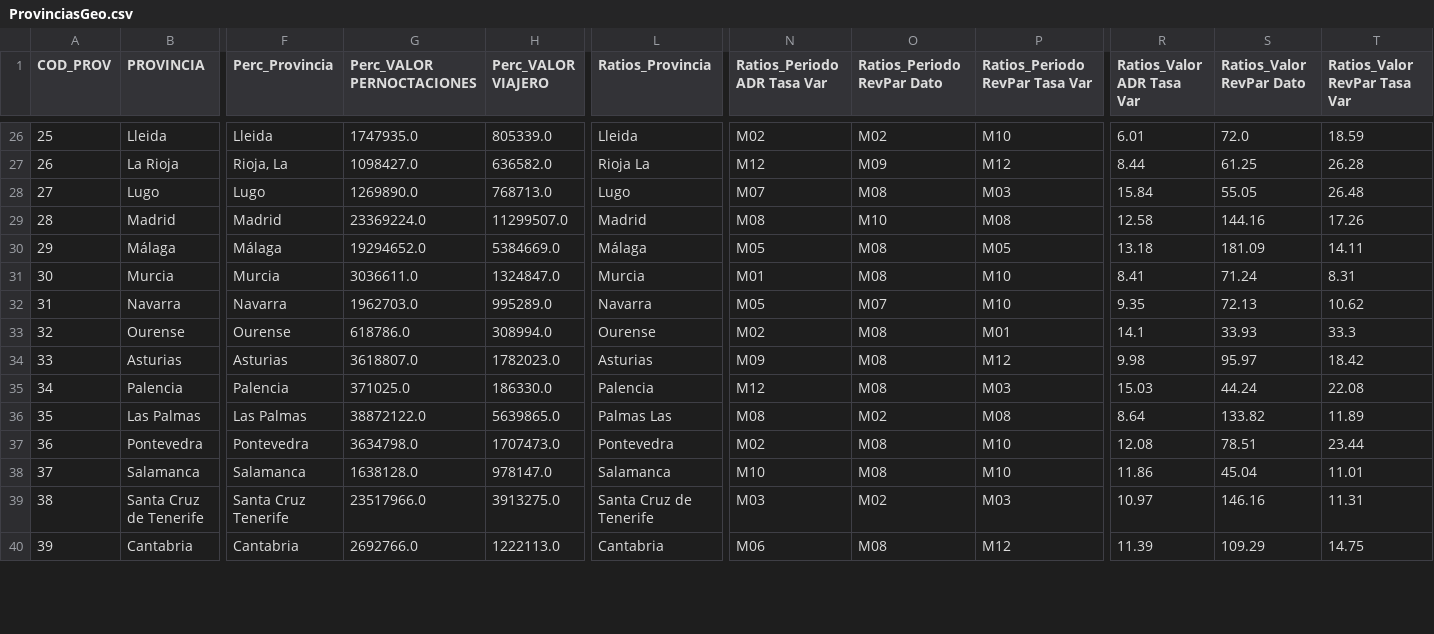
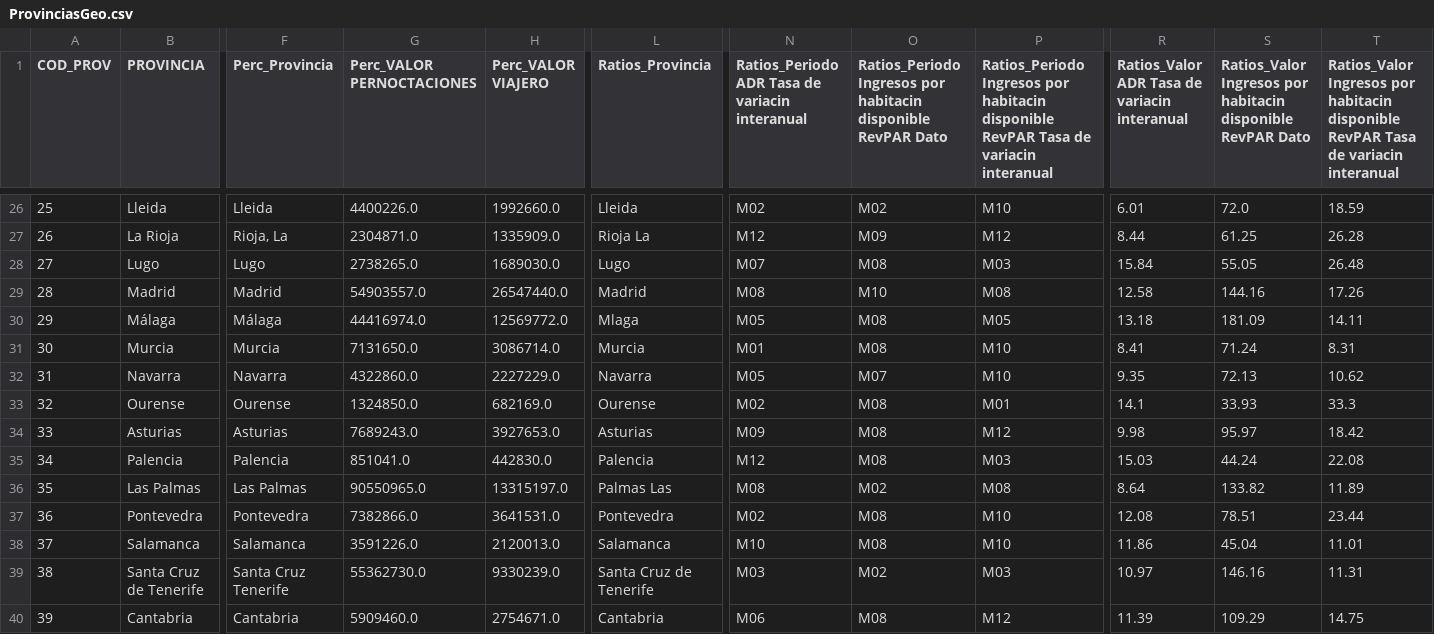
Before and after one commit to manuss05/TUI-AI-DASHBOARD-TFM, a CSV file: Datos procesados/ProvinciasGeo.csv, drawn as a sheet; only a part is shown, gaps mark what is left out; the diff covers the shown part only; the diff names each change by its address in the sheet, - before the commit and + after, or states it on an @@ line.

```diff
--- a/Datos procesados/ProvinciasGeo.csv
+++ b/Datos procesados/ProvinciasGeo.csv
-N1: Ratios_Periodo ADR Tasa Var
+N1: Ratios_Periodo ADR Tasa de variacin interanual
-O1: Ratios_Periodo RevPar Dato
+O1: Ratios_Periodo Ingresos por habitacin disponible RevPAR Dato
-P1: Ratios_Periodo RevPar Tasa Var
+P1: Ratios_Periodo Ingresos por habitacin disponible RevPAR Tasa de variacin interanual
-R1: Ratios_Valor ADR Tasa Var
+R1: Ratios_Valor ADR Tasa de variacin interanual
-S1: Ratios_Valor RevPar Dato
+S1: Ratios_Valor Ingresos por habitacin disponible RevPAR Dato
-T1: Ratios_Valor RevPar Tasa Var
+T1: Ratios_Valor Ingresos por habitacin disponible RevPAR Tasa de variacin interanual
-G26 (Perc_VALOR PERNOCTACIONES): 1747935.0
+G26 (Perc_VALOR PERNOCTACIONES): 4400226.0
-H26 (Perc_VALOR VIAJERO): 805339.0
+H26 (Perc_VALOR VIAJERO): 1992660.0
-G27 (Perc_VALOR PERNOCTACIONES): 1098427.0
+G27 (Perc_VALOR PERNOCTACIONES): 2304871.0
-H27 (Perc_VALOR VIAJERO): 636582.0
+H27 (Perc_VALOR VIAJERO): 1335909.0
-G28 (Perc_VALOR PERNOCTACIONES): 1269890.0
+G28 (Perc_VALOR PERNOCTACIONES): 2738265.0
-H28 (Perc_VALOR VIAJERO): 768713.0
+H28 (Perc_VALOR VIAJERO): 1689030.0
-G29 (Perc_VALOR PERNOCTACIONES): 23369224.0
+G29 (Perc_VALOR PERNOCTACIONES): 54903557.0
-H29 (Perc_VALOR VIAJERO): 11299507.0
+H29 (Perc_VALOR VIAJERO): 26547440.0
-G30 (Perc_VALOR PERNOCTACIONES): 19294652.0
+G30 (Perc_VALOR PERNOCTACIONES): 44416974.0
-H30 (Perc_VALOR VIAJERO): 5384669.0
+H30 (Perc_VALOR VIAJERO): 12569772.0
-L30 (Ratios_Provincia): Málaga
+L30 (Ratios_Provincia): Mlaga
-G31 (Perc_VALOR PERNOCTACIONES): 3036611.0
+G31 (Perc_VALOR PERNOCTACIONES): 7131650.0
-H31 (Perc_VALOR VIAJERO): 1324847.0
+H31 (Perc_VALOR VIAJERO): 3086714.0
-G32 (Perc_VALOR PERNOCTACIONES): 1962703.0
+G32 (Perc_VALOR PERNOCTACIONES): 4322860.0
-H32 (Perc_VALOR VIAJERO): 995289.0
+H32 (Perc_VALOR VIAJERO): 2227229.0
-G33 (Perc_VALOR PERNOCTACIONES): 618786.0
+G33 (Perc_VALOR PERNOCTACIONES): 1324850.0
-H33 (Perc_VALOR VIAJERO): 308994.0
+H33 (Perc_VALOR VIAJERO): 682169.0
-G34 (Perc_VALOR PERNOCTACIONES): 3618807.0
+G34 (Perc_VALOR PERNOCTACIONES): 7689243.0
-H34 (Perc_VALOR VIAJERO): 1782023.0
+H34 (Perc_VALOR VIAJERO): 3927653.0
-G35 (Perc_VALOR PERNOCTACIONES): 371025.0
+G35 (Perc_VALOR PERNOCTACIONES): 851041.0
-H35 (Perc_VALOR VIAJERO): 186330.0
+H35 (Perc_VALOR VIAJERO): 442830.0
-G36 (Perc_VALOR PERNOCTACIONES): 38872122.0
+G36 (Perc_VALOR PERNOCTACIONES): 90550965.0
-H36 (Perc_VALOR VIAJERO): 5639865.0
+H36 (Perc_VALOR VIAJERO): 13315197.0
-G37 (Perc_VALOR PERNOCTACIONES): 3634798.0
+G37 (Perc_VALOR PERNOCTACIONES): 7382866.0
-H37 (Perc_VALOR VIAJERO): 1707473.0
+H37 (Perc_VALOR VIAJERO): 3641531.0
-G38 (Perc_VALOR PERNOCTACIONES): 1638128.0
+G38 (Perc_VALOR PERNOCTACIONES): 3591226.0
-H38 (Perc_VALOR VIAJERO): 978147.0
+H38 (Perc_VALOR VIAJERO): 2120013.0
-G39 (Perc_VALOR PERNOCTACIONES): 23517966.0
+G39 (Perc_VALOR PERNOCTACIONES): 55362730.0
-H39 (Perc_VALOR VIAJERO): 3913275.0
+H39 (Perc_VALOR VIAJERO): 9330239.0
-G40 (Perc_VALOR PERNOCTACIONES): 2692766.0
+G40 (Perc_VALOR PERNOCTACIONES): 5909460.0
-H40 (Perc_VALOR VIAJERO): 1222113.0
+H40 (Perc_VALOR VIAJERO): 2754671.0
```
Also changed, not shown: 89 edited cells elsewhere in this file, Datos procesados/PuntosTuristicos.csv, 28 other files.
